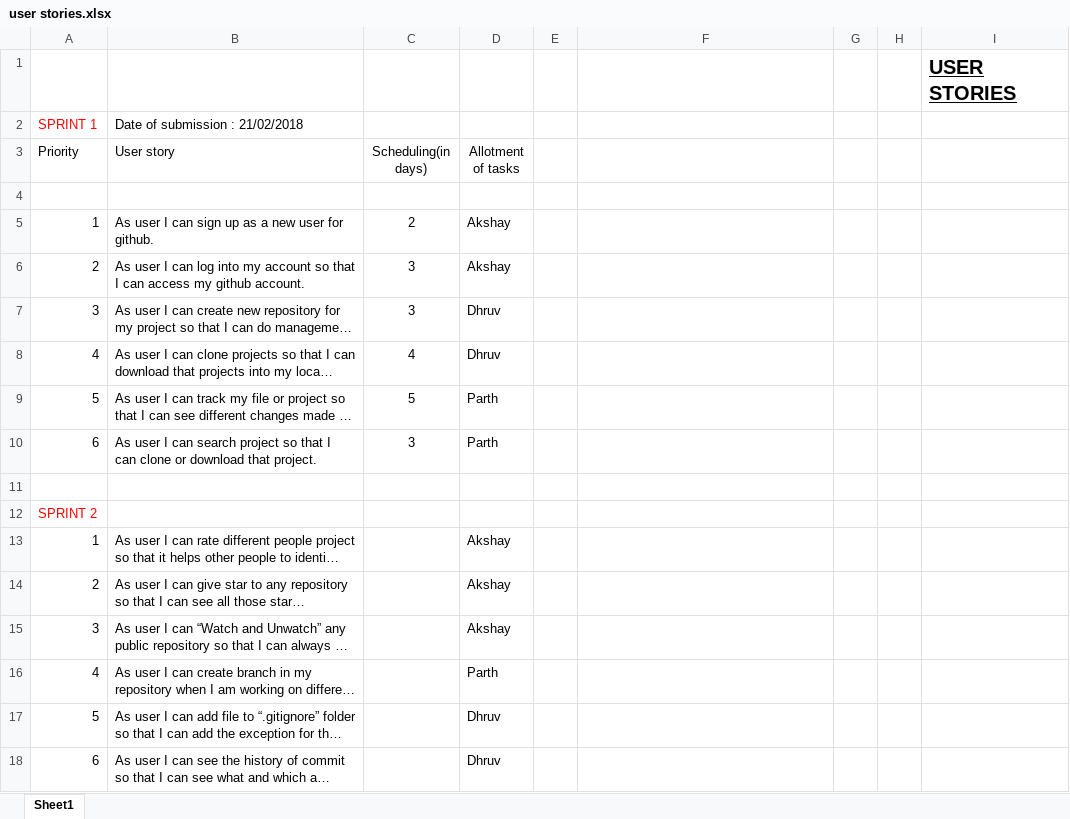
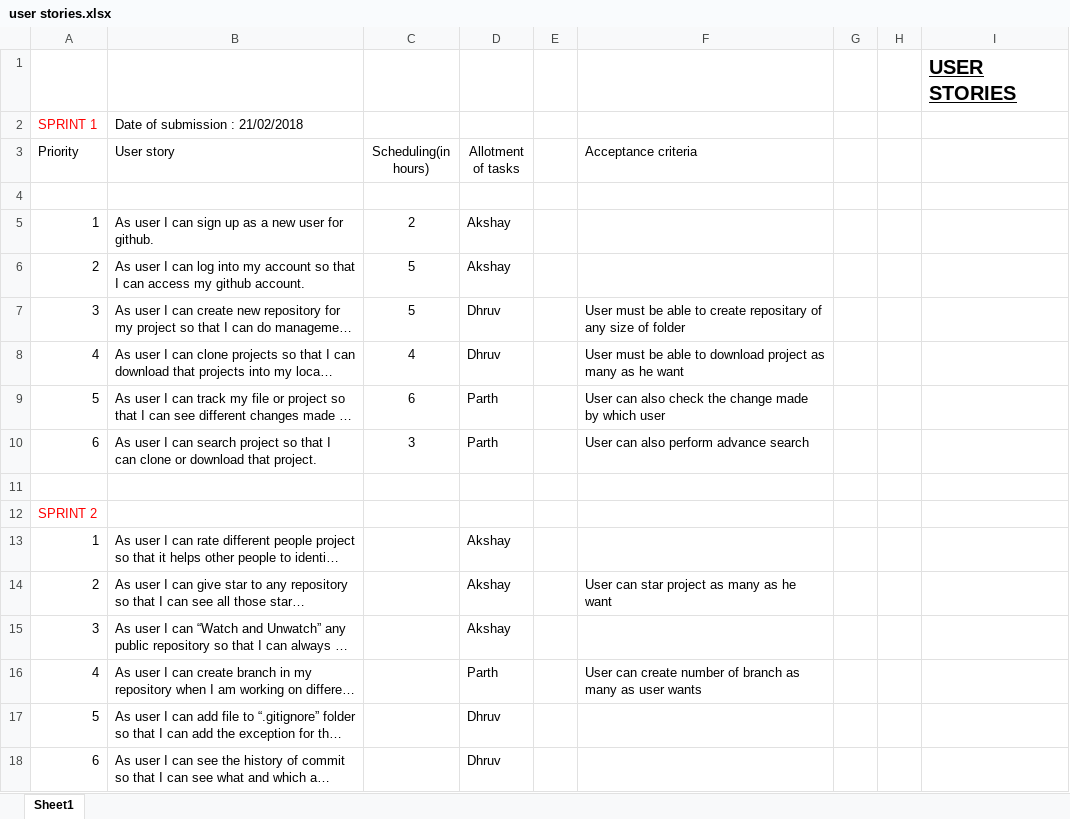
Before and after one commit to AKSHAY13PATEL/sdp, an Excel workbook: user stories.xlsx, sheet Sheet1, drawn as a sheet; long unchanged cells end in …; values as stored, in another font and other column widths than the file's, no borders; the diff names each change by its address in the sheet, - before the commit and + after, or states it on an @@ line.

```diff
--- a/user stories.xlsx (sheet Sheet1)
+++ b/user stories.xlsx (sheet Sheet1)
-C3: Scheduling(in days)
+C3: Scheduling(in hours)
-F3: (empty)
+F3: Acceptance criteria
-C6:C7 (Scheduling(in hours)): 3
+C6:C7 (Scheduling(in hours)): 5
-F7 (Acceptance criteria): (empty)
+F7 (Acceptance criteria): User must be able to create repositary of any size of folder
-F8 (Acceptance criteria): (empty)
+F8 (Acceptance criteria): User must be able to download project as many as he want
-C9 (Scheduling(in hours)): 5
+C9 (Scheduling(in hours)): 6
-F9 (Acceptance criteria): (empty)
+F9 (Acceptance criteria): User can also check the change made by which user
-F10 (Acceptance criteria): (empty)
+F10 (Acceptance criteria): User can also perform advance search
-F14 (Acceptance criteria): (empty)
+F14 (Acceptance criteria): User can star project as many as he want
-F16 (Acceptance criteria): (empty)
+F16 (Acceptance criteria): User can create number of branch as many as user wants
```
Also changed, not shown: 1 other file.
